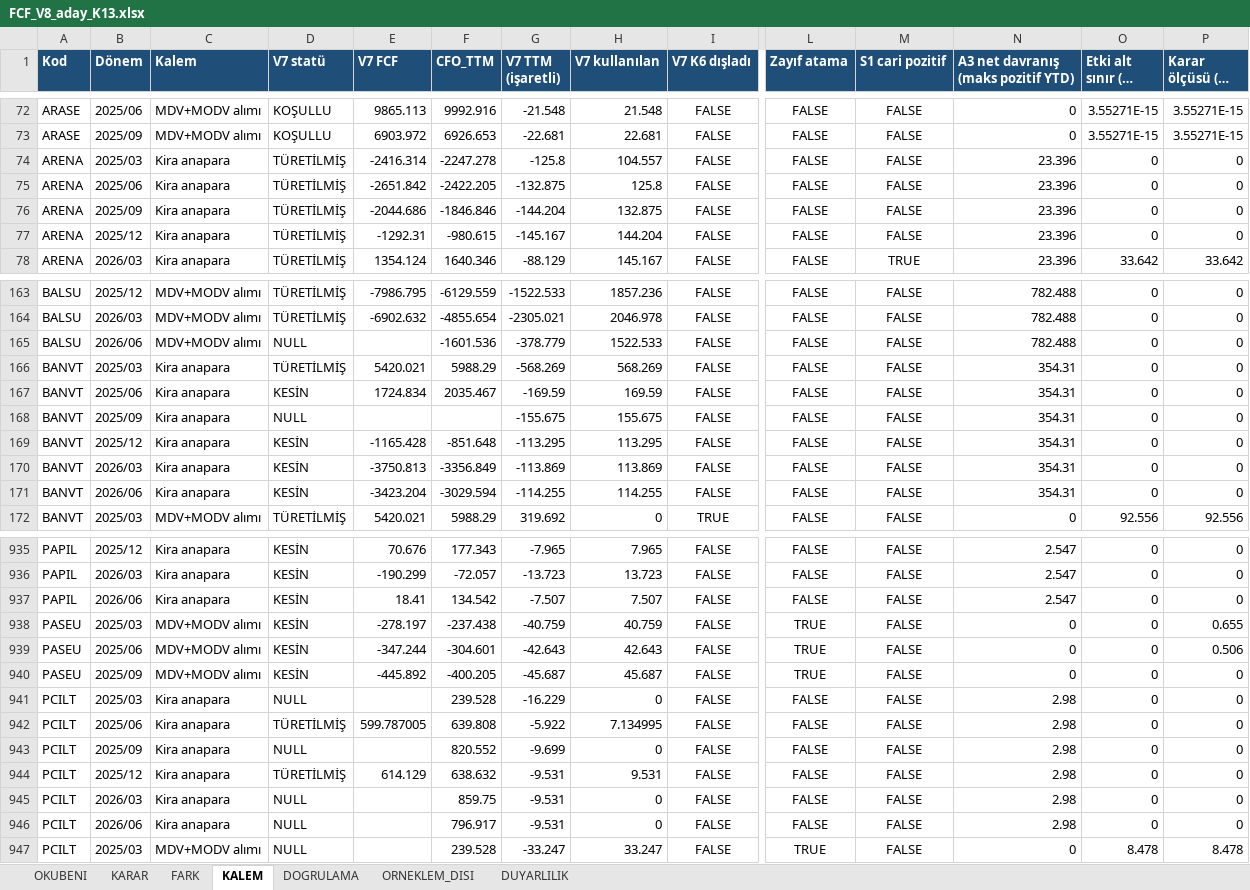
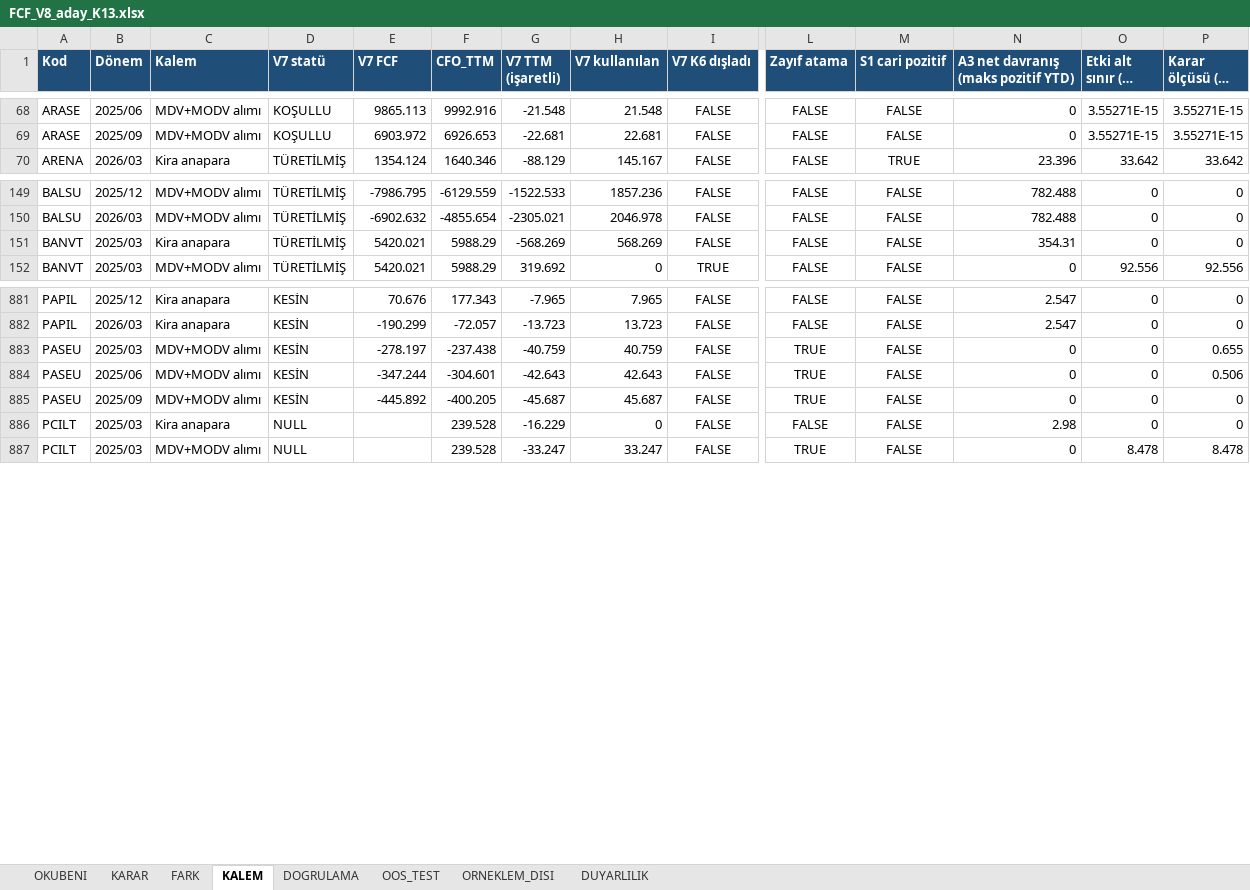
Before and after one commit to deryaozyuvali/Bist-tarama-otomasyon, an Excel workbook: FCF_K13/FCF_V8_aday_K13.xlsx, sheet KALEM, drawn as a sheet; only a part is shown, gaps mark what is left out; long unchanged cells end in …; values as stored, in another font and other column widths than the file's, no borders; removed rows and columns are numbered as before the commit, all else as after; rows hold the shown columns only; the diff covers the shown part only; the diff names each change by its address in the sheet, - before the commit and + after, or states it on an @@ line.

```diff
--- a/FCF_K13/FCF_V8_aday_K13.xlsx (sheet KALEM)
+++ b/FCF_K13/FCF_V8_aday_K13.xlsx (sheet KALEM)
+sheet tab: OOS_TEST
-row 74: ARENA | 2025/03 | Kira anapara | TÜRETİLMİŞ | -2416.314 | -2247.278 | -125.8 | 104.557 | FALSE | FALSE | FALSE | 23.396 | 0 | 0
-row 75: ARENA | 2025/06 | Kira anapara | TÜRETİLMİŞ | -2651.842 | -2422.205 | -132.875 | 125.8 | FALSE | FALSE | FALSE | 23.396 | 0 | 0
-row 76: ARENA | 2025/09 | Kira anapara | TÜRETİLMİŞ | -2044.686 | -1846.846 | -144.204 | 132.875 | FALSE | FALSE | FALSE | 23.396 | 0 | 0
-row 77: ARENA | 2025/12 | Kira anapara | TÜRETİLMİŞ | -1292.31 | -980.615 | -145.167 | 144.204 | FALSE | FALSE | FALSE | 23.396 | 0 | 0
-row 165: BALSU | 2026/06 | MDV+MODV alımı | NULL |  | -1601.536 | -378.779 | 1522.533 | FALSE | FALSE | FALSE | 782.488 | 0 | 0
-row 167: BANVT | 2025/06 | Kira anapara | KESİN | 1724.834 | 2035.467 | -169.59 | 169.59 | FALSE | FALSE | FALSE | 354.31 | 0 | 0
-row 168: BANVT | 2025/09 | Kira anapara | NULL |  |  | -155.675 | 155.675 | FALSE | FALSE | FALSE | 354.31 | 0 | 0
-row 169: BANVT | 2025/12 | Kira anapara | KESİN | -1165.428 | -851.648 | -113.295 | 113.295 | FALSE | FALSE | FALSE | 354.31 | 0 | 0
-row 170: BANVT | 2026/03 | Kira anapara | KESİN | -3750.813 | -3356.849 | -113.869 | 113.869 | FALSE | FALSE | FALSE | 354.31 | 0 | 0
-row 171: BANVT | 2026/06 | Kira anapara | KESİN | -3423.204 | -3029.594 | -114.255 | 114.255 | FALSE | FALSE | FALSE | 354.31 | 0 | 0
-row 937: PAPIL | 2026/06 | Kira anapara | KESİN | 18.41 | 134.542 | -7.507 | 7.507 | FALSE | FALSE | FALSE | 2.547 | 0 | 0
-row 942: PCILT | 2025/06 | Kira anapara | TÜRETİLMİŞ | 599.787005 | 639.808 | -5.922 | 7.134995 | FALSE | FALSE | FALSE | 2.98 | 0 | 0
-row 943: PCILT | 2025/09 | Kira anapara | NULL |  | 820.552 | -9.699 | 0 | FALSE | FALSE | FALSE | 2.98 | 0 | 0
-row 944: PCILT | 2025/12 | Kira anapara | TÜRETİLMİŞ | 614.129 | 638.632 | -9.531 | 9.531 | FALSE | FALSE | FALSE | 2.98 | 0 | 0
-row 945: PCILT | 2026/03 | Kira anapara | NULL |  | 859.75 | -9.531 | 0 | FALSE | FALSE | FALSE | 2.98 | 0 | 0
-row 946: PCILT | 2026/06 | Kira anapara | NULL |  | 796.917 | -9.531 | 0 | FALSE | FALSE | FALSE | 2.98 | 0 | 0
```
Also changed, not shown: 12 added rows, 60 removed rows and 121 edited cells elsewhere in this sheet, sheet FARK, sheet KARAR, sheet DUYARLILIK, sheet OKUBENI, sheet DOGRULAMA, 7 other files.
